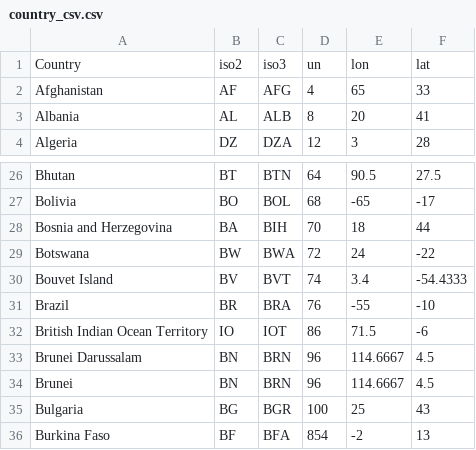
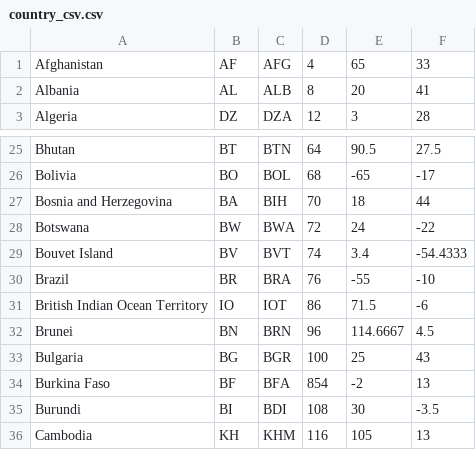
Before and after one commit to Sennerkarl/Sennerkarl, a CSV file: country_csv.csv, drawn as a sheet; only a part is shown, gaps mark what is left out; the shorter side is filled out with more unchanged rows.

Commit message:
country data4

```diff
--- a/country_csv.csv
+++ b/country_csv.csv
@@ -1,2 +1 @@
-Country,iso2,iso3,un,lon,lat
 Afghanistan,AF,AFG,4,65,33
@@ -32,3 +31,2 @@ Brazil,BR,BRA,76,-55,-10
 British Indian Ocean Territory,IO,IOT,86,71.5,-6
-Brunei Darussalam,BN,BRN,96,114.6667,4.5
 Brunei,BN,BRN,96,114.6667,4.5
```
